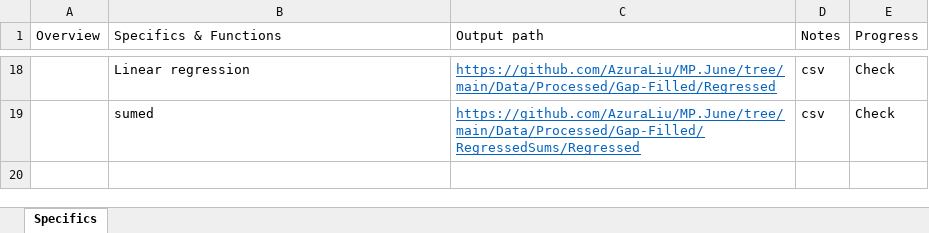
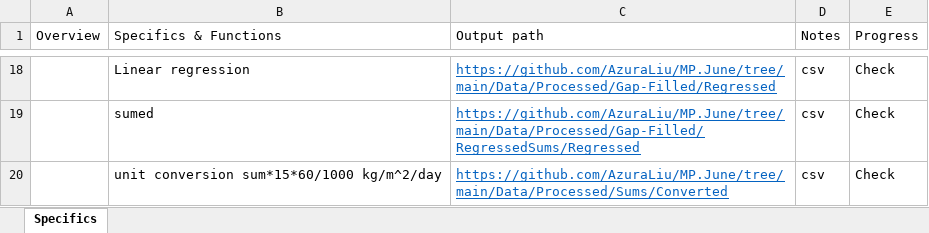
Before and after one commit to AzuraLiu/MP.June, an Excel workbook: Workflow.xlsx, sheet Specifics, drawn as a sheet; only a part is shown, gaps mark what is left out; values as stored, in another font and other column widths than the file's, no borders; the diff names each change by its address in the sheet, - before the commit and + after, or states it on an @@ line.

Commit message:
Unit Conversion

```diff
--- a/Workflow.xlsx (sheet Specifics)
+++ b/Workflow.xlsx (sheet Specifics)
+row 20:  | unit conversion sum*15*60/1000 kg/m^2/day | https://github.com/AzuraLiu/MP.June/tree/main/Data/Processed/Sums/Converted | csv | Check
```
Also changed, not shown: 4 other files.
